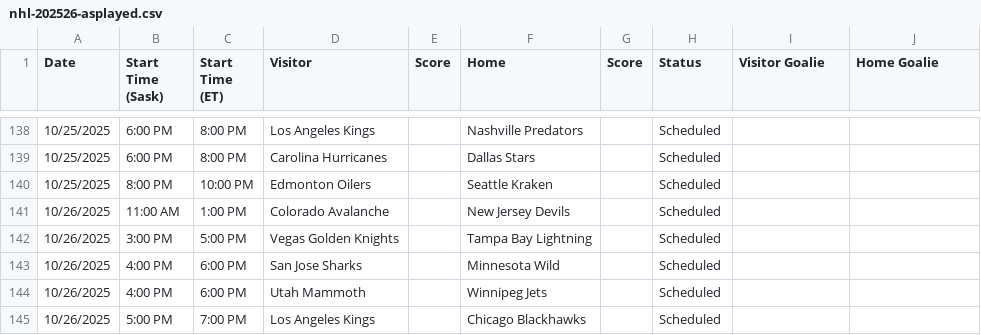
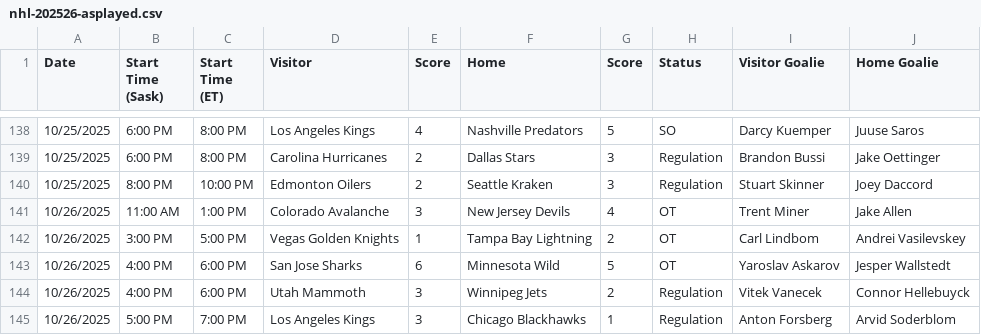
Before and after one commit to dpk1212/nhl-savant, a CSV file: public/nhl-202526-asplayed.csv, drawn as a sheet; only a part is shown, gaps mark what is left out; the diff covers the shown part only.

Commit message:
ACCURACY TEST: 2025-26 early season validation complete
- Created test2025Accuracy.js script with full team name mapping
- Tested 104 regulation games from Oct 7-27, 2025
- Total Goals: RMSE 2.209, bias -0.358 (slightly under-predicting)
- Win Probability: 44.2% accuracy - CRITICAL ISSUE (all predictions at 50%)
- Generated detailed report and analysis
- Recommendations: Fix win probability function, adjust calibration 1.39→1.436
- Model functional but needs win prob fix for betting usefulness

```diff
--- a/public/nhl-202526-asplayed.csv
+++ b/public/nhl-202526-asplayed.csv
@@ -138,8 +138,8 @@ Date,Start Time (Sask),Start Time (ET),Visitor,Score,Home,Score,Status,Visitor G
-10/25/2025,6:00 PM,8:00 PM,Los Angeles Kings,,Nashville Predators,,Scheduled,,
-10/25/2025,6:00 PM,8:00 PM,Carolina Hurricanes,,Dallas Stars,,Scheduled,,
-10/25/2025,8:00 PM,10:00 PM,Edmonton Oilers,,Seattle Kraken,,Scheduled,,
-10/26/2025,11:00 AM,1:00 PM,Colorado Avalanche,,New Jersey Devils,,Scheduled,,
-10/26/2025,3:00 PM,5:00 PM,Vegas Golden Knights,,Tampa Bay Lightning,,Scheduled,,
-10/26/2025,4:00 PM,6:00 PM,San Jose Sharks,,Minnesota Wild,,Scheduled,,
-10/26/2025,4:00 PM,6:00 PM,Utah Mammoth,,Winnipeg Jets,,Scheduled,,
-10/26/2025,5:00 PM,7:00 PM,Los Angeles Kings,,Chicago Blackhawks,,Scheduled,,
+10/25/2025,6:00 PM,8:00 PM,Los Angeles Kings,4,Nashville Predators,5,SO,Darcy Kuemper,Juuse Saros
+10/25/2025,6:00 PM,8:00 PM,Carolina Hurricanes,2,Dallas Stars,3,Regulation,Brandon Bussi,Jake Oettinger
+10/25/2025,8:00 PM,10:00 PM,Edmonton Oilers,2,Seattle Kraken,3,Regulation,Stuart Skinner,Joey Daccord
+10/26/2025,11:00 AM,1:00 PM,Colorado Avalanche,3,New Jersey Devils,4,OT,Trent Miner,Jake Allen
+10/26/2025,3:00 PM,5:00 PM,Vegas Golden Knights,1,Tampa Bay Lightning,2,OT,Carl Lindbom,Andrei Vasilevskey
+10/26/2025,4:00 PM,6:00 PM,San Jose Sharks,6,Minnesota Wild,5,OT,Yaroslav Askarov,Jesper Wallstedt
+10/26/2025,4:00 PM,6:00 PM,Utah Mammoth,3,Winnipeg Jets,2,Regulation,Vitek Vanecek,Connor Hellebuyck
+10/26/2025,5:00 PM,7:00 PM,Los Angeles Kings,3,Chicago Blackhawks,1,Regulation,Anton Forsberg,Arvid Soderblom
```
Also changed, not shown: 95 edited cells elsewhere in this file, 23 other files.
